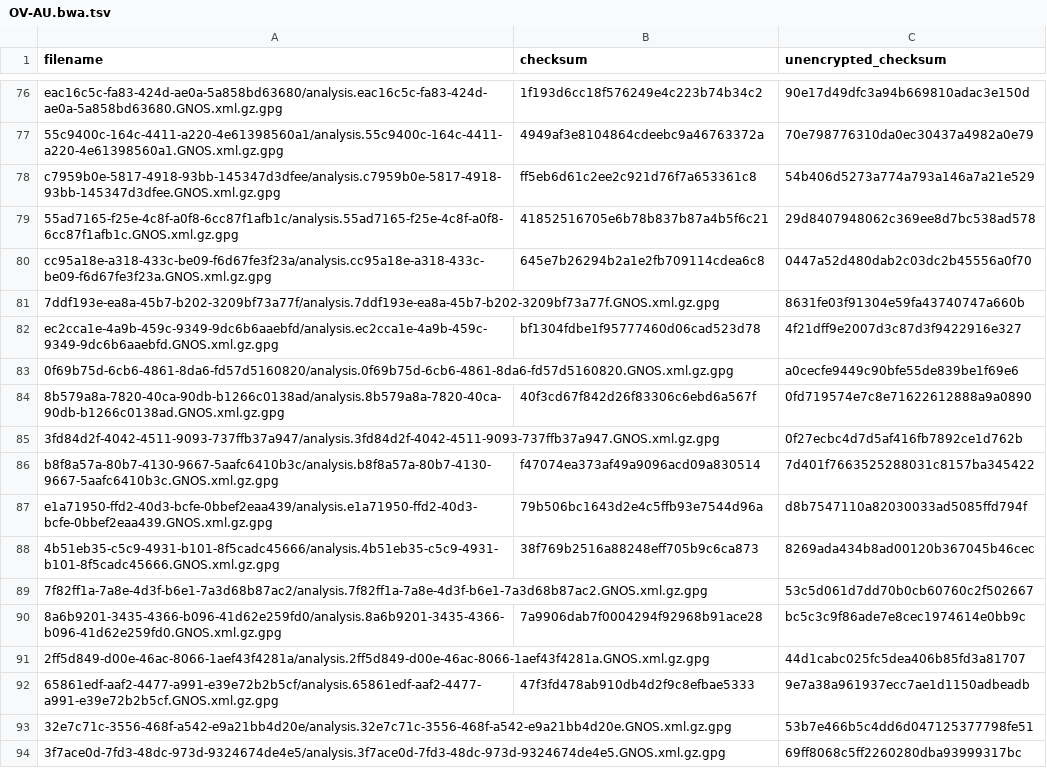
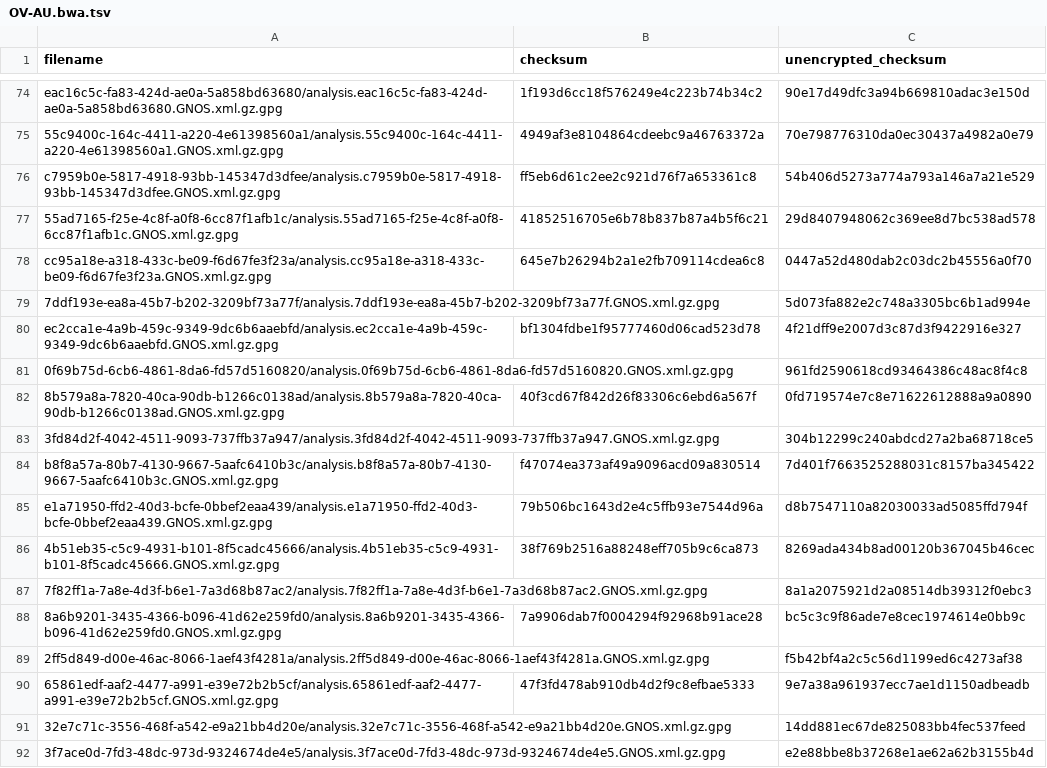
Before and after one commit to ICGC-TCGA-PanCancer/pcawg-ega-submission, a TSV file: file_info/GNOS_xml_file_info/OV-AU.bwa.tsv, drawn as a sheet; only a part is shown, gaps mark what is left out; the diff covers the shown part only.

```diff
--- a/file_info/GNOS_xml_file_info/OV-AU.bwa.tsv
+++ b/file_info/GNOS_xml_file_info/OV-AU.bwa.tsv
@@ -80,7 +78,7 @@ c7959b0e-5817-4918-93bb-145347d3dfee/analysis.c7959b0e-5817-4918-93bb-145347d3df
 cc95a18e-a318-433c-be09-f6d67fe3f23a/analysis.cc95a18e-a318-433c-be09-f6d67fe3f23a.GNOS.xml.gz.gpg	645e7b26294b2a1e2fb709114cdea6c8	0447a52d480dab2c03dc2b45556a0f70
-7ddf193e-ea8a-45b7-b202-3209bf73a77f/analysis.7ddf193e-ea8a-45b7-b202-3209bf73a77f.GNOS.xml.gz.gpg		8631fe03f91304e59fa43740747a660b
+7ddf193e-ea8a-45b7-b202-3209bf73a77f/analysis.7ddf193e-ea8a-45b7-b202-3209bf73a77f.GNOS.xml.gz.gpg		5d073fa882e2c748a3305bc6b1ad994e
 ec2cca1e-4a9b-459c-9349-9dc6b6aaebfd/analysis.ec2cca1e-4a9b-459c-9349-9dc6b6aaebfd.GNOS.xml.gz.gpg	bf1304fdbe1f95777460d06cad523d78	4f21dff9e2007d3c87d3f9422916e327
-0f69b75d-6cb6-4861-8da6-fd57d5160820/analysis.0f69b75d-6cb6-4861-8da6-fd57d5160820.GNOS.xml.gz.gpg		a0cecfe9449c90bfe55de839be1f69e6
+0f69b75d-6cb6-4861-8da6-fd57d5160820/analysis.0f69b75d-6cb6-4861-8da6-fd57d5160820.GNOS.xml.gz.gpg		961fd2590618cd93464386c48ac8f4c8
 8b579a8a-7820-40ca-90db-b1266c0138ad/analysis.8b579a8a-7820-40ca-90db-b1266c0138ad.GNOS.xml.gz.gpg	40f3cd67f842d26f83306c6ebd6a567f	0fd719574e7c8e71622612888a9a0890
-3fd84d2f-4042-4511-9093-737ffb37a947/analysis.3fd84d2f-4042-4511-9093-737ffb37a947.GNOS.xml.gz.gpg		0f27ecbc4d7d5af416fb7892ce1d762b
+3fd84d2f-4042-4511-9093-737ffb37a947/analysis.3fd84d2f-4042-4511-9093-737ffb37a947.GNOS.xml.gz.gpg		304b12299c240abdcd27a2ba68718ce5
 b8f8a57a-80b7-4130-9667-5aafc6410b3c/analysis.b8f8a57a-80b7-4130-9667-5aafc6410b3c.GNOS.xml.gz.gpg	f47074ea373af49a9096acd09a830514	7d401f7663525288031c8157ba345422
@@ -88,7 +86,7 @@ e1a71950-ffd2-40d3-bcfe-0bbef2eaa439/analysis.e1a71950-ffd2-40d3-bcfe-0bbef2eaa4
 4b51eb35-c5c9-4931-b101-8f5cadc45666/analysis.4b51eb35-c5c9-4931-b101-8f5cadc45666.GNOS.xml.gz.gpg	38f769b2516a88248eff705b9c6ca873	8269ada434b8ad00120b367045b46cec
-7f82ff1a-7a8e-4d3f-b6e1-7a3d68b87ac2/analysis.7f82ff1a-7a8e-4d3f-b6e1-7a3d68b87ac2.GNOS.xml.gz.gpg		53c5d061d7dd70b0cb60760c2f502667
+7f82ff1a-7a8e-4d3f-b6e1-7a3d68b87ac2/analysis.7f82ff1a-7a8e-4d3f-b6e1-7a3d68b87ac2.GNOS.xml.gz.gpg		8a1a2075921d2a08514db39312f0ebc3
 8a6b9201-3435-4366-b096-41d62e259fd0/analysis.8a6b9201-3435-4366-b096-41d62e259fd0.GNOS.xml.gz.gpg	7a9906dab7f0004294f92968b91ace28	bc5c3c9f86ade7e8cec1974614e0bb9c
-2ff5d849-d00e-46ac-8066-1aef43f4281a/analysis.2ff5d849-d00e-46ac-8066-1aef43f4281a.GNOS.xml.gz.gpg		44d1cabc025fc5dea406b85fd3a81707
+2ff5d849-d00e-46ac-8066-1aef43f4281a/analysis.2ff5d849-d00e-46ac-8066-1aef43f4281a.GNOS.xml.gz.gpg		f5b42bf4a2c5c56d1199ed6c4273af38
 65861edf-aaf2-4477-a991-e39e72b2b5cf/analysis.65861edf-aaf2-4477-a991-e39e72b2b5cf.GNOS.xml.gz.gpg	47f3fd478ab910db4d2f9c8efbae5333	9e7a38a961937ecc7ae1d1150adbeadb
-32e7c71c-3556-468f-a542-e9a21bb4d20e/analysis.32e7c71c-3556-468f-a542-e9a21bb4d20e.GNOS.xml.gz.gpg		53b7e466b5c4dd6d047125377798fe51
-3f7ace0d-7fd3-48dc-973d-9324674de4e5/analysis.3f7ace0d-7fd3-48dc-973d-9324674de4e5.GNOS.xml.gz.gpg		69ff8068c5ff2260280dba93999317bc
+32e7c71c-3556-468f-a542-e9a21bb4d20e/analysis.32e7c71c-3556-468f-a542-e9a21bb4d20e.GNOS.xml.gz.gpg		14dd881ec67de825083bb4fec537feed
+3f7ace0d-7fd3-48dc-973d-9324674de4e5/analysis.3f7ace0d-7fd3-48dc-973d-9324674de4e5.GNOS.xml.gz.gpg		e2e88bbe8b37268e1ae62a62b3155b4d
```
Also changed, not shown: 2 removed rows and 46 edited cells elsewhere in this file, 6 other files.
